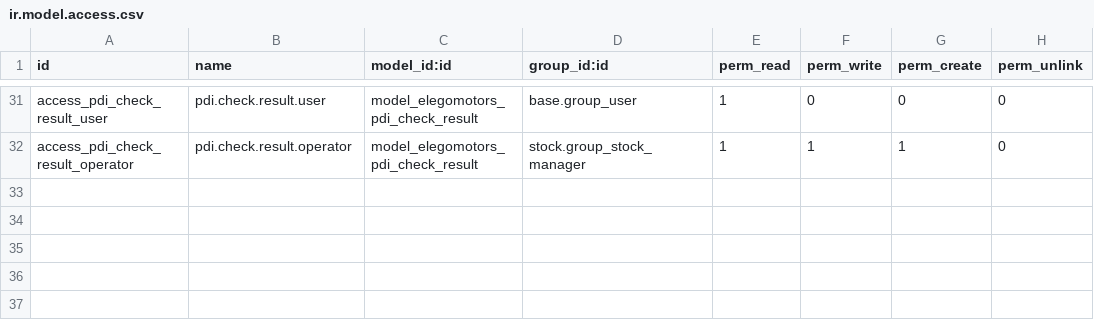
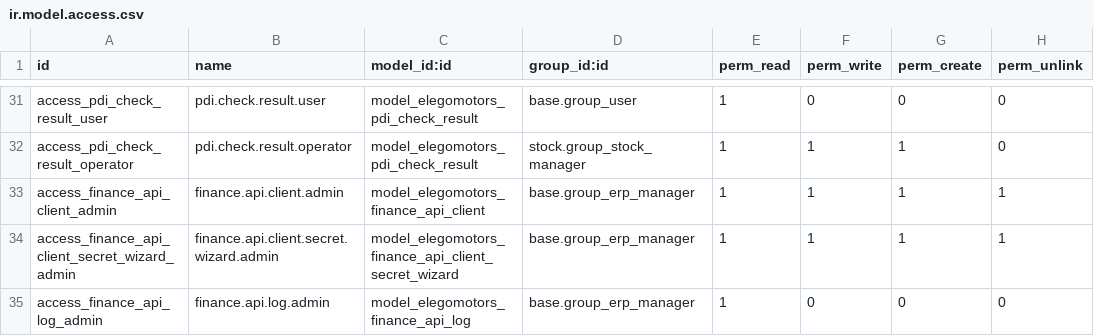
Before and after one commit to ElegoMotorsP/Elego, a CSV file: custom_modules/elegomotors_setup/security/ir.model.access.csv, drawn as a sheet; only a part is shown, gaps mark what is left out.

```diff
--- a/custom_modules/elegomotors_setup/security/ir.model.access.csv
+++ b/custom_modules/elegomotors_setup/security/ir.model.access.csv
@@ -32 +32,4 @@ access_pdi_check_result_user,pdi.check.result.user,model_elegomotors_pdi_check_r
 access_pdi_check_result_operator,pdi.check.result.operator,model_elegomotors_pdi_check_result,stock.group_stock_manager,1,1,1,0
+access_finance_api_client_admin,finance.api.client.admin,model_elegomotors_finance_api_client,base.group_erp_manager,1,1,1,1
+access_finance_api_client_secret_wizard_admin,finance.api.client.secret.wizard.admin,model_elegomotors_finance_api_client_secret_wizard,base.group_erp_manager,1,1,1,1
+access_finance_api_log_admin,finance.api.log.admin,model_elegomotors_finance_api_log,base.group_erp_manager,1,0,0,0
```
Also changed, not shown: 13 other files.
